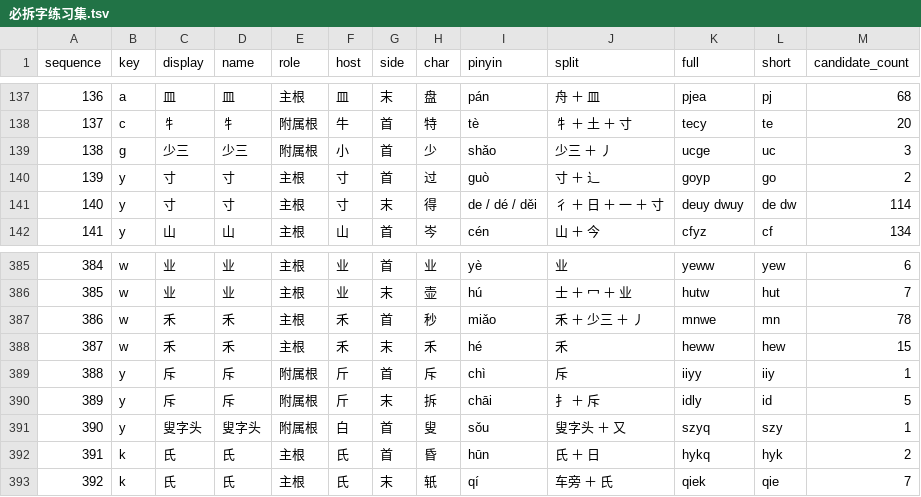
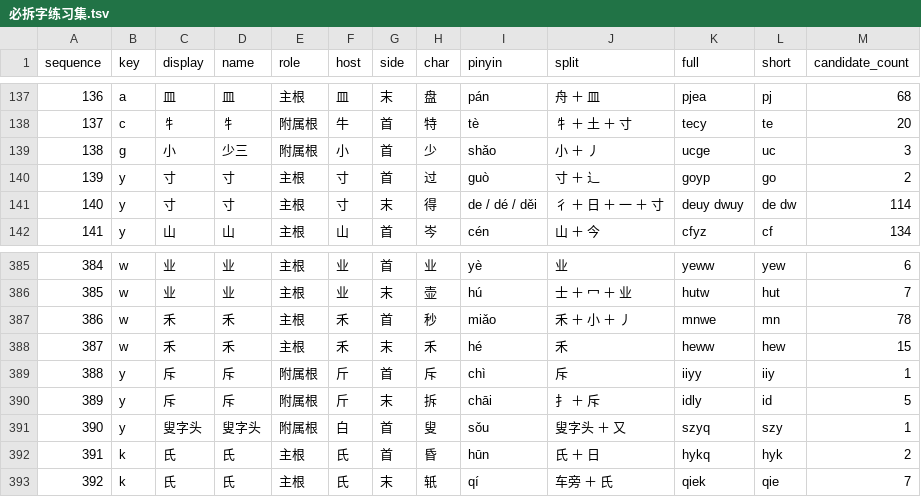
Before and after one commit to losWater/Nightingale, a TSV file: releases/v0.8.5/04_查询与练习/必拆字/必拆字练习集.tsv, drawn as a sheet; only a part is shown, gaps mark what is left out.

```diff
--- a/releases/v0.8.5/04_查询与练习/必拆字/必拆字练习集.tsv
+++ b/releases/v0.8.5/04_查询与练习/必拆字/必拆字练习集.tsv
@@ -138,3 +138,3 @@
 137	c	牜	牜	附属根	牛	首	特	tè	牜 ＋ 土 ＋ 寸	tecy	te	20
-138	g	少三	少三	附属根	小	首	少	shǎo	少三 ＋ 丿	ucge	uc	3
+138	g	小	少三	附属根	小	首	少	shǎo	小 ＋ 丿	ucge	uc	3
 139	y	寸	寸	主根	寸	首	过	guò	寸 ＋ 辶	goyp	go	2
@@ -386,3 +386,3 @@
 385	w	业	业	主根	业	末	壶	hú	士 ＋ 冖 ＋ 业	hutw	hut	7
-386	w	禾	禾	主根	禾	首	秒	miǎo	禾 ＋ 少三 ＋ 丿	mnwe	mn	78
+386	w	禾	禾	主根	禾	首	秒	miǎo	禾 ＋ 小 ＋ 丿	mnwe	mn	78
 387	w	禾	禾	主根	禾	末	禾	hé	禾	heww	hew	15
```
Also changed, not shown: 12 other files.
